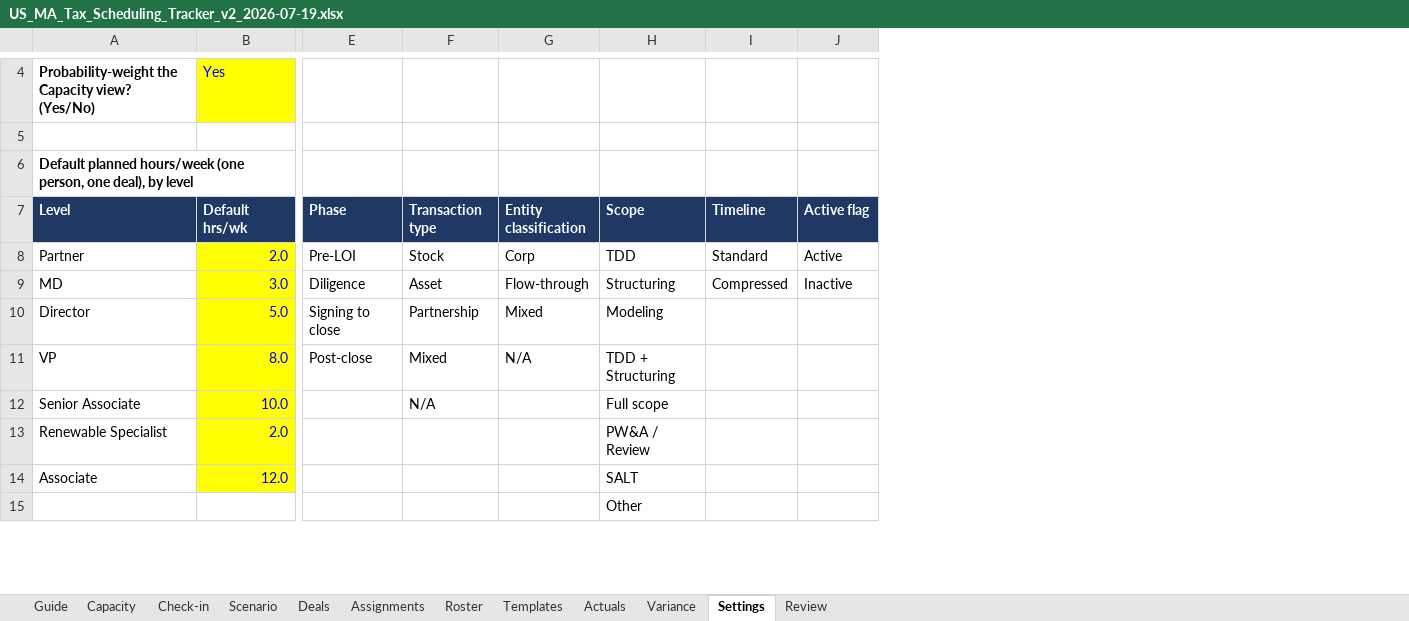
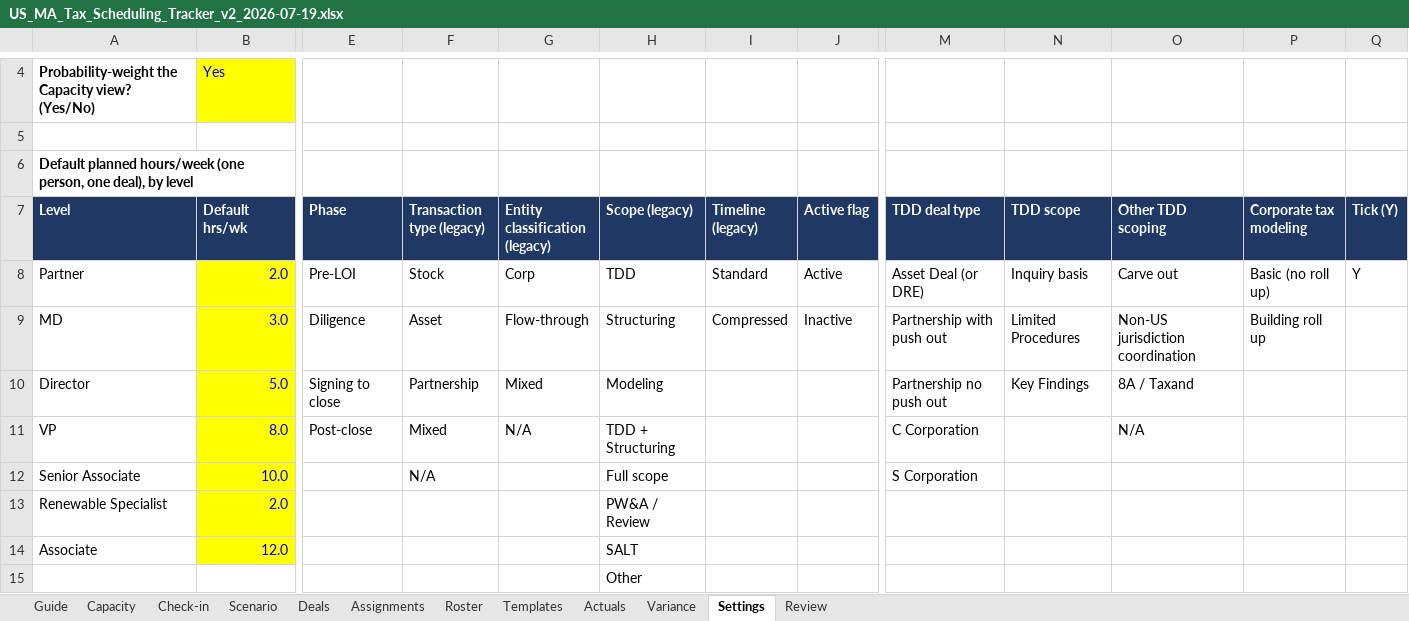
Before and after one commit to olibouchard/schedulingSoftware, an Excel workbook: workbook/US_MA_Tax_Scheduling_Tracker_v2_2026-07-19.xlsx, sheet Settings, drawn as a sheet; only a part is shown, gaps mark what is left out; values as stored, in another font and other column widths than the file's, no borders; the diff names each change by its address in the sheet, - before the commit and + after, or states it on an @@ line.

```diff
--- a/workbook/US_MA_Tax_Scheduling_Tracker_v2_2026-07-19.xlsx (sheet Settings)
+++ b/workbook/US_MA_Tax_Scheduling_Tracker_v2_2026-07-19.xlsx (sheet Settings)
+column M (TDD deal type), rows 8-12: Asset Deal (or DRE) | Partnership with push out | Partnership no push out | C Corporation | S Corporation
+column N (TDD scope), rows 8-10: Inquiry basis | Limited Procedures | Key Findings
+column O (Other TDD scoping), rows 8-11: Carve out | Non-US jurisdiction coordination | 8A / Taxand | N/A
+column P (Corporate tax modeling), rows 8-9: Basic (no roll up) | Building roll up
+column Q (Tick (Y)), row 8: Y
-F7: Transaction type
+F7: Transaction type (legacy)
-G7: Entity classification
+G7: Entity classification (legacy)
-H7: Scope
+H7: Scope (legacy)
-I7: Timeline
+I7: Timeline (legacy)
```
Also changed, not shown: sheet Deals, sheet Templates, sheet Review, sheet Guide, hidden cells, 3 other files.
